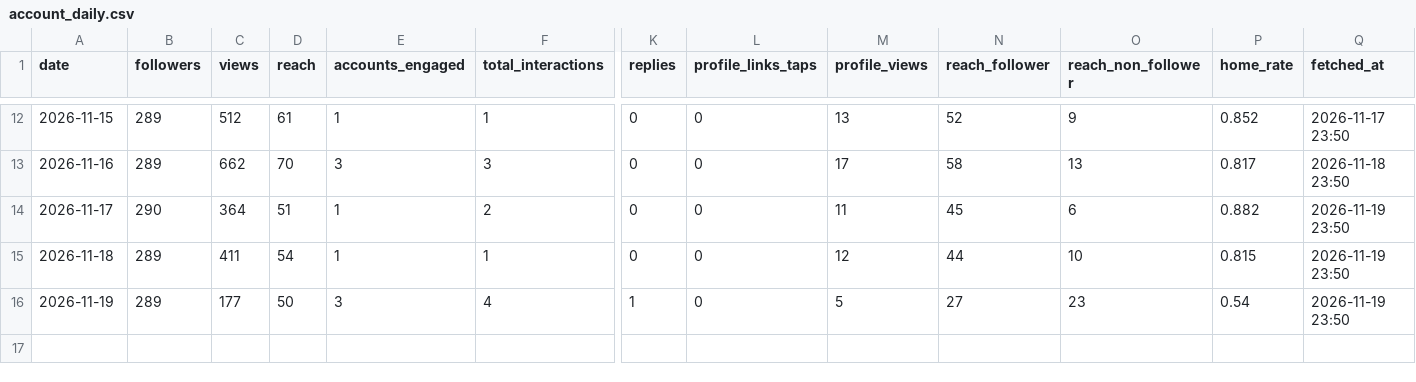
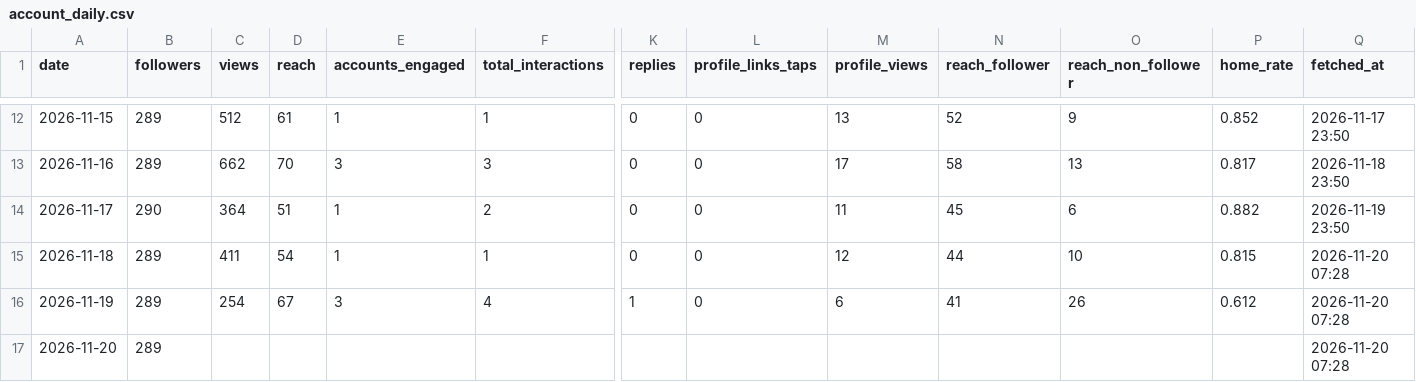
Before and after one commit to kiichi4268/-ai_employees-, a CSV file: data/insights/account_daily.csv, drawn as a sheet; only a part is shown, gaps mark what is left out; rows hold the shown columns only; the diff names each change by its address in the sheet, - before the commit and + after, or states it on an @@ line.

Commit message:
insights: 2026-11-20

```diff
--- a/data/insights/account_daily.csv
+++ b/data/insights/account_daily.csv
-Q15:Q16 (fetched_at): 2026-11-19 23:50
+Q15:Q16 (fetched_at): 2026-11-20 07:28
-C16 (views): 177
+C16 (views): 254
-D16 (reach): 50
+D16 (reach): 67
-M16 (profile_views): 5
+M16 (profile_views): 6
-N16 (reach_follower): 27
+N16 (reach_follower): 41
-O16 (reach_non_follower): 23
+O16 (reach_non_follower): 26
-P16 (home_rate): 0.54
+P16 (home_rate): 0.612
+row 17: 2026-11-20 | 289 |  |  |  |  |  |  |  |  |  |  | 2026-11-20 07:28
```
Also changed, not shown: data/insights/line_daily.csv, data/insights/media.csv.
